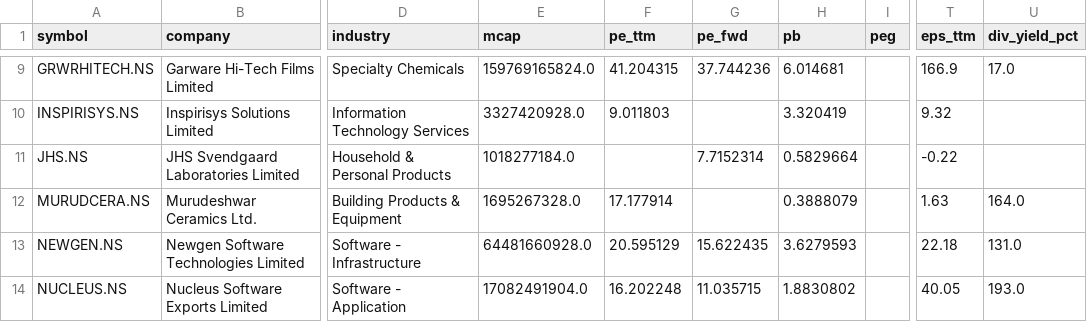
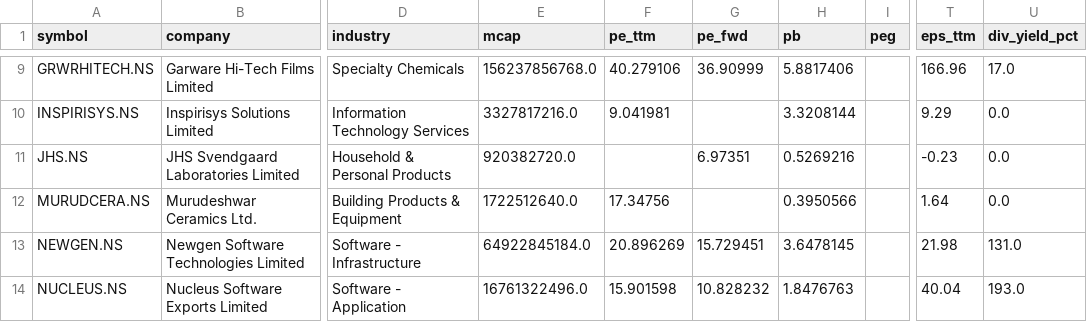
Before and after one commit to cogit0erg0sum/mgb-cockpit, a CSV file: app/data/fundamentals.csv, drawn as a sheet; only a part is shown, gaps mark what is left out; the diff covers the shown part only; the diff names each change by its address in the sheet, - before the commit and + after, or states it on an @@ line.

```diff
--- a/app/data/fundamentals.csv
+++ b/app/data/fundamentals.csv
-E9 (mcap): 159769165824.0
+E9 (mcap): 156237856768.0
-F9 (pe_ttm): 41.204315
+F9 (pe_ttm): 40.279106
-G9 (pe_fwd): 37.744236
+G9 (pe_fwd): 36.90999
-H9 (pb): 6.014681
+H9 (pb): 5.8817406
-T9 (eps_ttm): 166.9
+T9 (eps_ttm): 166.96
-E10 (mcap): 3327420928.0
+E10 (mcap): 3327817216.0
-F10 (pe_ttm): 9.011803
+F10 (pe_ttm): 9.041981
-H10 (pb): 3.320419
+H10 (pb): 3.3208144
-T10 (eps_ttm): 9.32
+T10 (eps_ttm): 9.29
-U10:U11 (div_yield_pct): (empty)
+U10:U11 (div_yield_pct): 0.0
-E11 (mcap): 1018277184.0
+E11 (mcap): 920382720.0
-G11 (pe_fwd): 7.7152314
+G11 (pe_fwd): 6.97351
-H11 (pb): 0.5829664
+H11 (pb): 0.5269216
-T11 (eps_ttm): -0.22
+T11 (eps_ttm): -0.23
-E12 (mcap): 1695267328.0
+E12 (mcap): 1722512640.0
-F12 (pe_ttm): 17.177914
+F12 (pe_ttm): 17.34756
-H12 (pb): 0.3888079
+H12 (pb): 0.3950566
-T12 (eps_ttm): 1.63
+T12 (eps_ttm): 1.64
-U12 (div_yield_pct): 164.0
+U12 (div_yield_pct): 0.0
-E13 (mcap): 64481660928.0
+E13 (mcap): 64922845184.0
-F13 (pe_ttm): 20.595129
+F13 (pe_ttm): 20.896269
-G13 (pe_fwd): 15.622435
+G13 (pe_fwd): 15.729451
-H13 (pb): 3.6279593
+H13 (pb): 3.6478145
-T13 (eps_ttm): 22.18
+T13 (eps_ttm): 21.98
-E14 (mcap): 17082491904.0
+E14 (mcap): 16761322496.0
-F14 (pe_ttm): 16.202248
+F14 (pe_ttm): 15.901598
-G14 (pe_fwd): 11.035715
+G14 (pe_fwd): 10.828232
-H14 (pb): 1.8830802
+H14 (pb): 1.8476763
-T14 (eps_ttm): 40.05
+T14 (eps_ttm): 40.04
```
Also changed, not shown: 88 edited cells elsewhere in this file, app/data/dashboard.csv.
